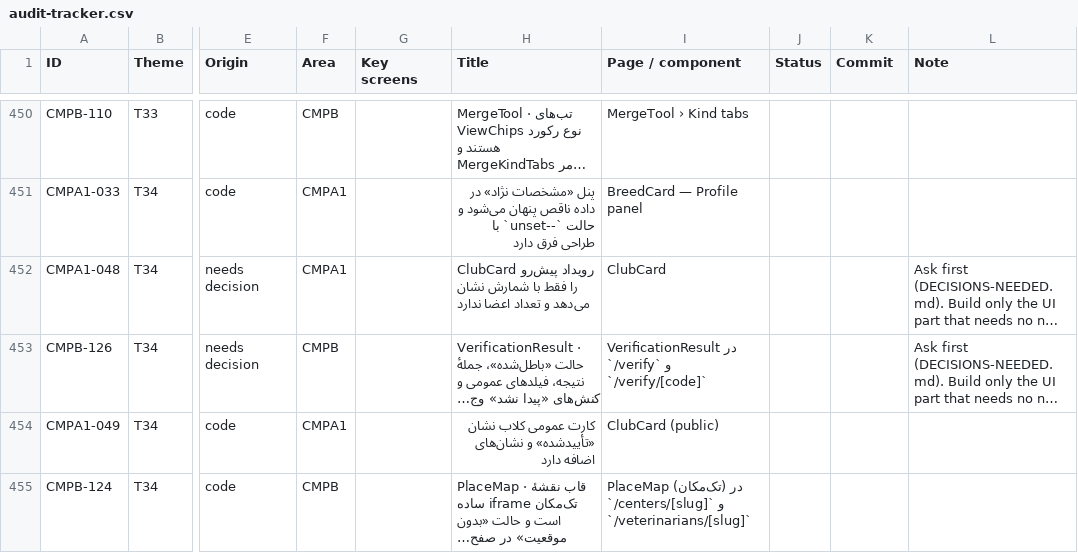
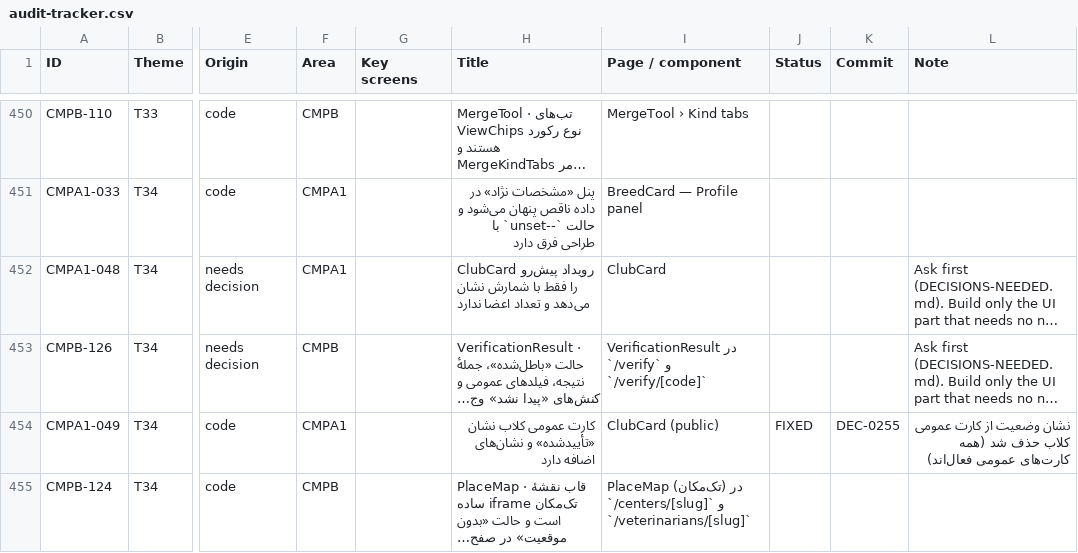
Before and after one commit to sina7843/Joonevar, a CSV file: docs/qa/design-system/fix-pack-1405-07-26/audit-tracker.csv, drawn as a sheet; only a part is shown, gaps mark what is left out; long unchanged cells end in …; the diff names each change by its address in the sheet, - before the commit and + after, or states it on an @@ line.

```diff
--- a/docs/qa/design-system/fix-pack-1405-07-26/audit-tracker.csv
+++ b/docs/qa/design-system/fix-pack-1405-07-26/audit-tracker.csv
-J454 (Status): (empty)
+J454 (Status): FIXED
-K454 (Commit): (empty)
+K454 (Commit): DEC-0255
-L454 (Note): (empty)
+L454 (Note): نشان وضعیت از کارت عمومی کلاب حذف شد (همه کارت‌های عمومی فعال‌اند)
```
Also changed, not shown: 1 other file.
